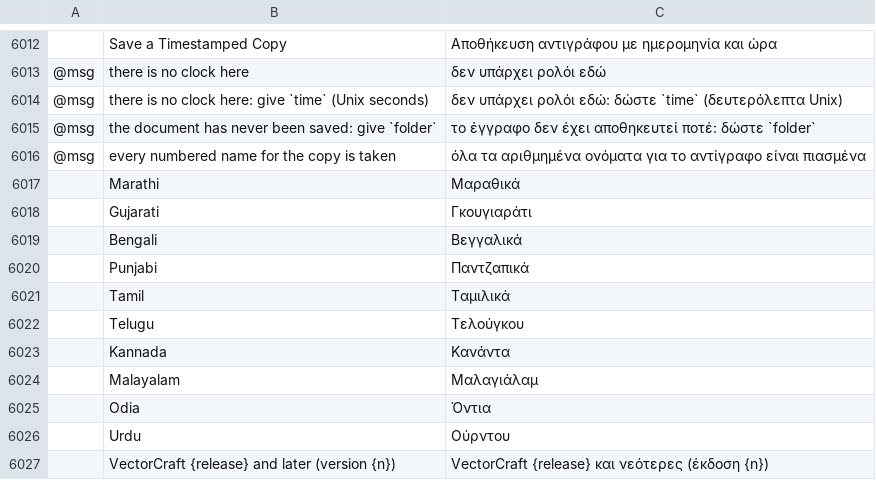
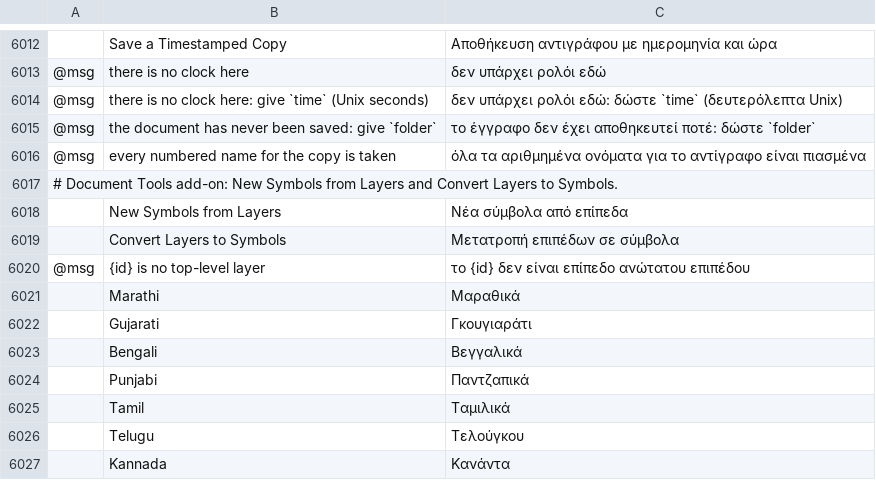
Before and after one commit to FredApps/vectorcraft, a TSV file: crates/ui-egui/src/i18n/el.tsv, drawn as a sheet; only a part is shown, gaps mark what is left out; the shorter side is filled out with more unchanged rows; the diff names each change by its address in the sheet, - before the commit and + after, or states it on an @@ line.

```diff
--- a/crates/ui-egui/src/i18n/el.tsv
+++ b/crates/ui-egui/src/i18n/el.tsv
+row 6017: # Document Tools add-on: New Symbols from Layers and Convert Layers to Symbols.
+row 6018:  | New Symbols from Layers | Νέα σύμβολα από επίπεδα
+row 6019:  | Convert Layers to Symbols | Μετατροπή επιπέδων σε σύμβολα
+row 6020: @msg | {id} is no top-level layer | το {id} δεν είναι επίπεδο ανώτατου επιπέδου
```
Also changed, not shown: crates/ui-egui/src/i18n/bg.tsv, crates/ui-egui/src/i18n/ja.tsv, 34 other files.
